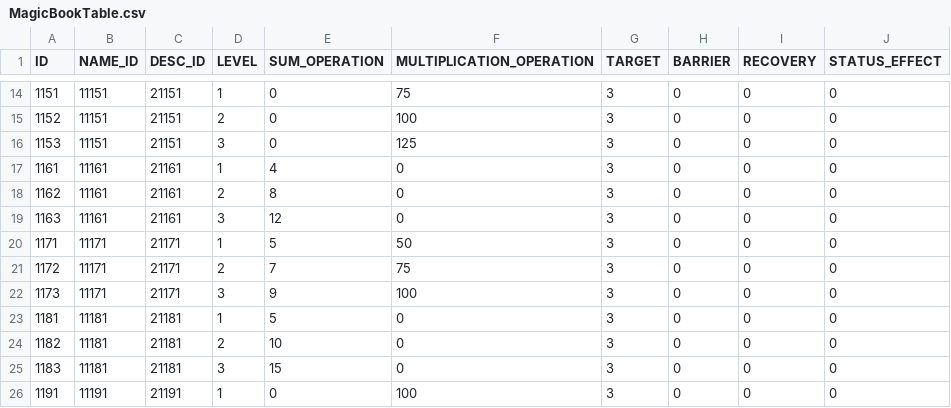
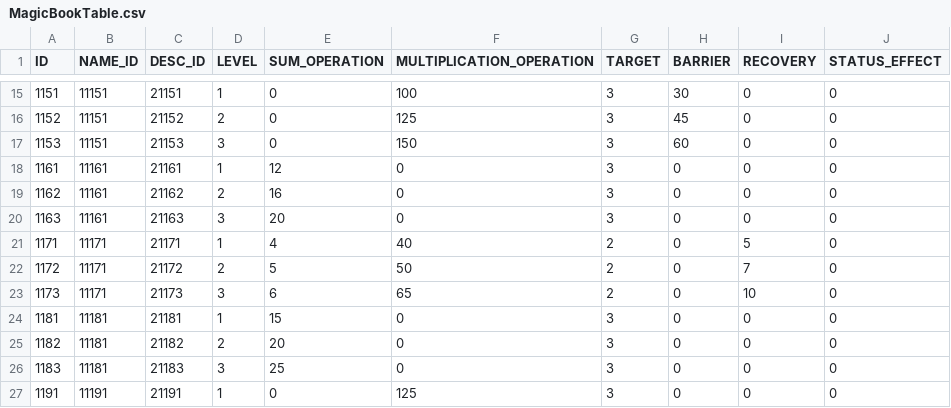
Before and after one commit to somersolt/Wizard-of-Dice, a CSV file: Assets/Resources/Table/MagicBookTable.csv, drawn as a sheet; only a part is shown, gaps mark what is left out; the diff covers the shown part only.

```diff
--- a/Assets/Resources/Table/MagicBookTable.csv
+++ b/Assets/Resources/Table/MagicBookTable.csv
@@ -14,13 +15,13 @@ ID,NAME_ID,DESC_ID,LEVEL,SUM_OPERATION,MULTIPLICATION_OPERATION,TARGET,BARRIER,R
-1151,11151,21151,1,0,75,3,0,0,0
-1152,11151,21151,2,0,100,3,0,0,0
-1153,11151,21151,3,0,125,3,0,0,0
-1161,11161,21161,1,4,0,3,0,0,0
-1162,11161,21161,2,8,0,3,0,0,0
-1163,11161,21161,3,12,0,3,0,0,0
-1171,11171,21171,1,5,50,3,0,0,0
-1172,11171,21171,2,7,75,3,0,0,0
-1173,11171,21171,3,9,100,3,0,0,0
-1181,11181,21181,1,5,0,3,0,0,0
-1182,11181,21181,2,10,0,3,0,0,0
-1183,11181,21181,3,15,0,3,0,0,0
-1191,11191,21191,1,0,100,3,0,0,0
+1151,11151,21151,1,0,100,3,30,0,0
+1152,11151,21152,2,0,125,3,45,0,0
+1153,11151,21153,3,0,150,3,60,0,0
+1161,11161,21161,1,12,0,3,0,0,0
+1162,11161,21162,2,16,0,3,0,0,0
+1163,11161,21163,3,20,0,3,0,0,0
+1171,11171,21171,1,4,40,2,0,5,0
+1172,11171,21172,2,5,50,2,0,7,0
+1173,11171,21173,3,6,65,2,0,10,0
+1181,11181,21181,1,15,0,3,0,0,0
+1182,11181,21182,2,20,0,3,0,0,0
+1183,11181,21183,3,25,0,3,0,0,0
+1191,11191,21191,1,0,125,3,0,0,0
```
Also changed, not shown: 1 added row, 3 removed rows and 36 edited cells elsewhere in this file, Assets/Resources/Table/MonsterTable.csv, Assets/Resources/Table/TextTable.csv, 9 other files.
